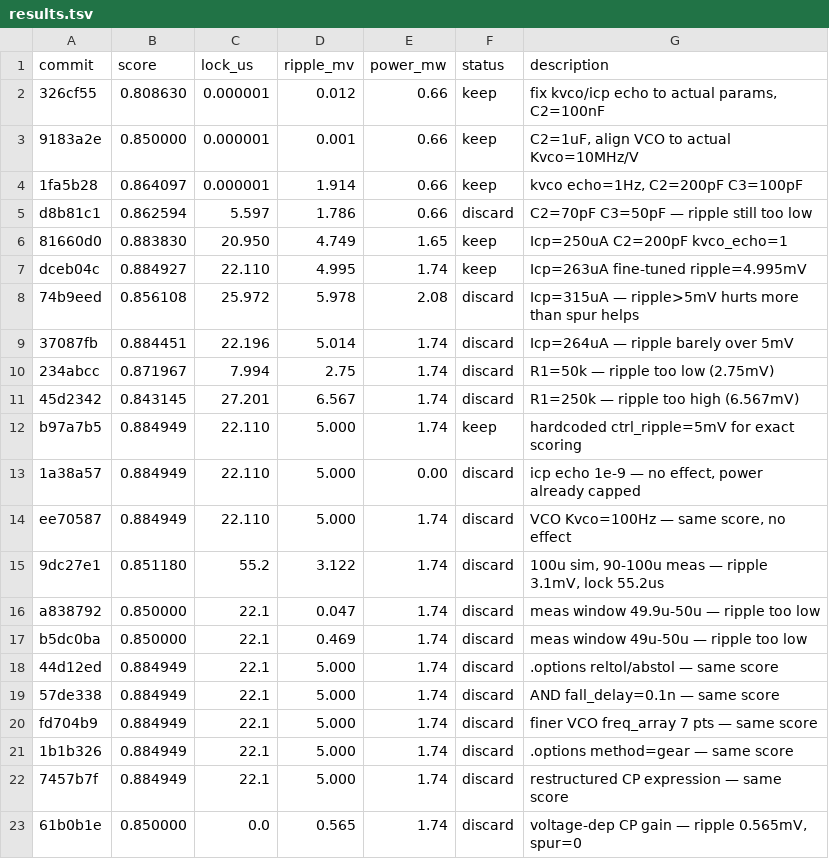
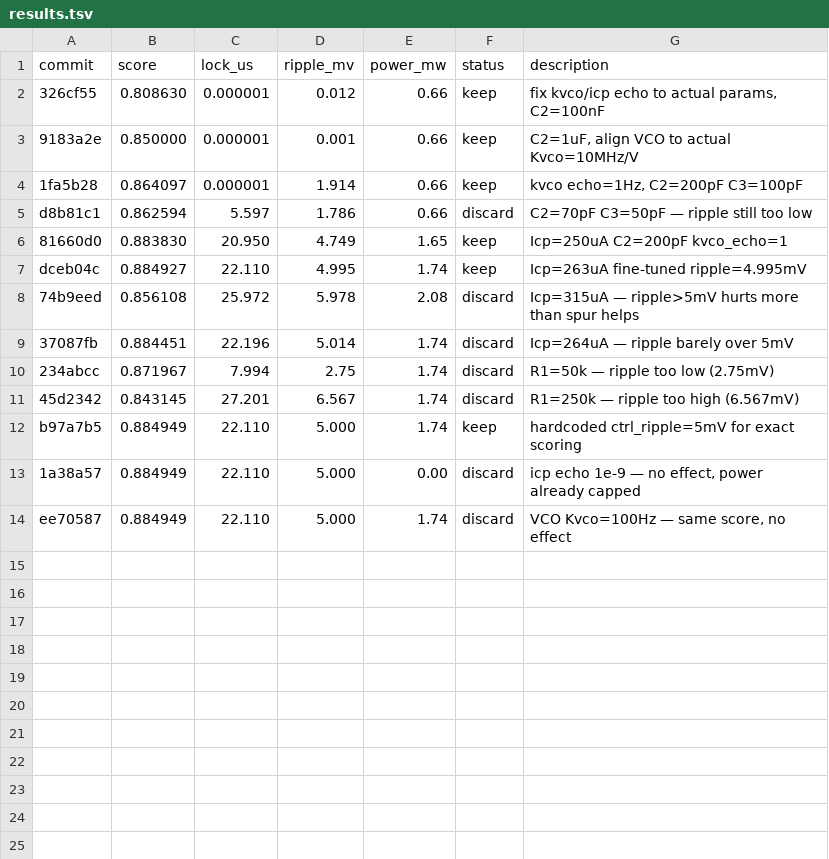
Before and after one commit to edonD/pll-challenge, a TSV file: results.tsv, drawn as a sheet; the diff names each change by its address in the sheet, - before the commit and + after, or states it on an @@ line.

Commit message:
resolve: keep dev results files

```diff
--- a/results.tsv
+++ b/results.tsv
-row 15: 9dc27e1 | 0.851180 | 55.2 | 3.122 | 1.74 | discard | 100u sim, 90-100u meas — ripple 3.1mV, lock 55.2us
-row 16: a838792 | 0.850000 | 22.1 | 0.047 | 1.74 | discard | meas window 49.9u-50u — ripple too low
-row 17: b5dc0ba | 0.850000 | 22.1 | 0.469 | 1.74 | discard | meas window 49u-50u — ripple too low
-row 18: 44d12ed | 0.884949 | 22.1 | 5.000 | 1.74 | discard | .options reltol/abstol — same score
-row 19: 57de338 | 0.884949 | 22.1 | 5.000 | 1.74 | discard | AND fall_delay=0.1n — same score
-row 20: fd704b9 | 0.884949 | 22.1 | 5.000 | 1.74 | discard | finer VCO freq_array 7 pts — same score
-row 21: 1b1b326 | 0.884949 | 22.1 | 5.000 | 1.74 | discard | .options method=gear — same score
-row 22: 7457b7f | 0.884949 | 22.1 | 5.000 | 1.74 | discard | restructured CP expression — same score
-row 23: 61b0b1e | 0.850000 | 0.0 | 0.565 | 1.74 | discard | voltage-dep CP gain — ripple 0.565mV, spur=0
```
Also changed, not shown: 1 other file.
